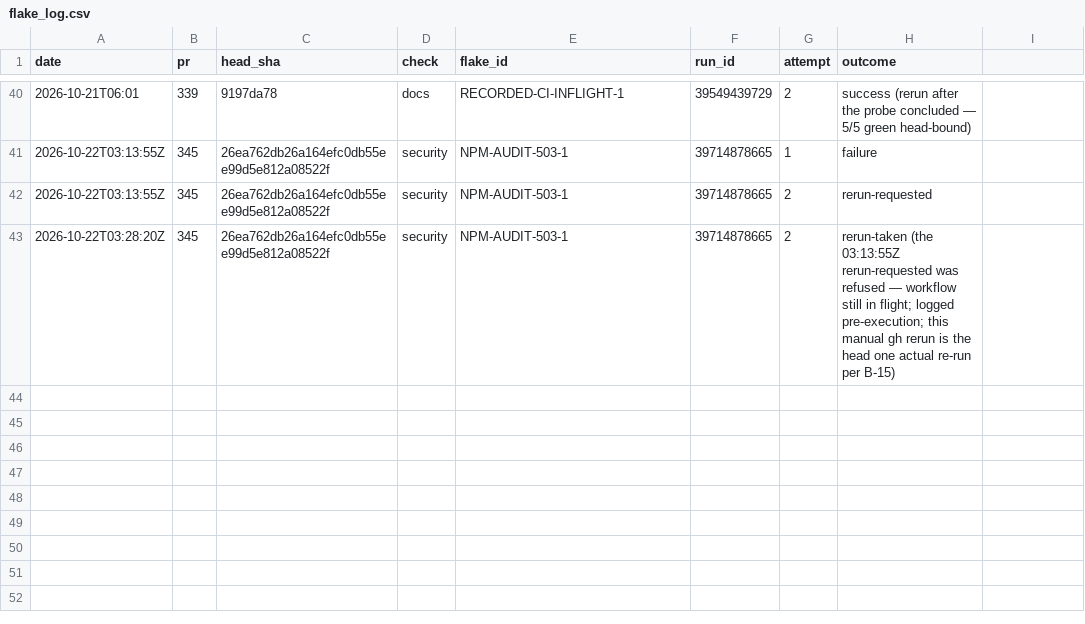
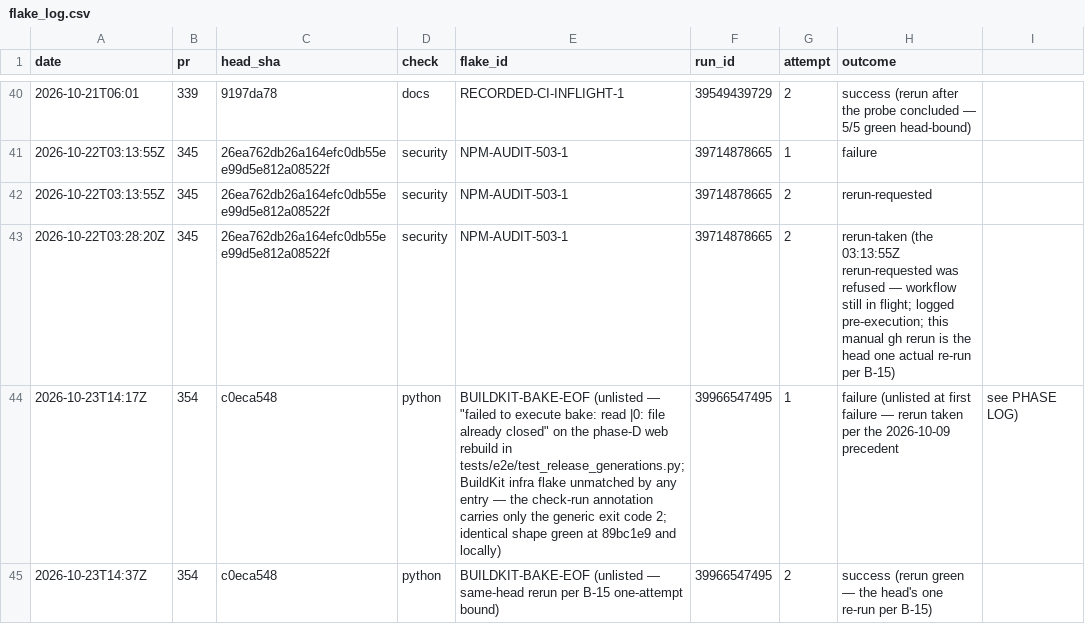
Before and after one commit to SteveVitali/Eleutheria, a CSV file: docs/build/reports/ci/flake_log.csv, drawn as a sheet; only a part is shown, gaps mark what is left out; the diff names each change by its address in the sheet, - before the commit and + after, or states it on an @@ line.

```diff
--- a/docs/build/reports/ci/flake_log.csv
+++ b/docs/build/reports/ci/flake_log.csv
+row 44: 2026-10-23T14:17Z | 354 | c0eca548 | python | BUILDKIT-BAKE-EOF (unlisted — "failed to execute bake: read |0: file already closed" on the phase-D web rebuild in tests/e2e/test_release_generations.py; BuildKit infra flake unmatched by any entry — the check-run annotation carries only the generic exit code 2; identical shape green at 89bc1e9 and locally) | 39966547495 | 1 | failure (unlisted at first failure — rerun taken per the 2026-10-09 precedent | see PHASE LOG)
+row 45: 2026-10-23T14:37Z | 354 | c0eca548 | python | BUILDKIT-BAKE-EOF (unlisted — same-head rerun per B-15 one-attempt bound) | 39966547495 | 2 | success (rerun green — the head's one re-run per B-15)
```
Also changed, not shown: 10 other files.
